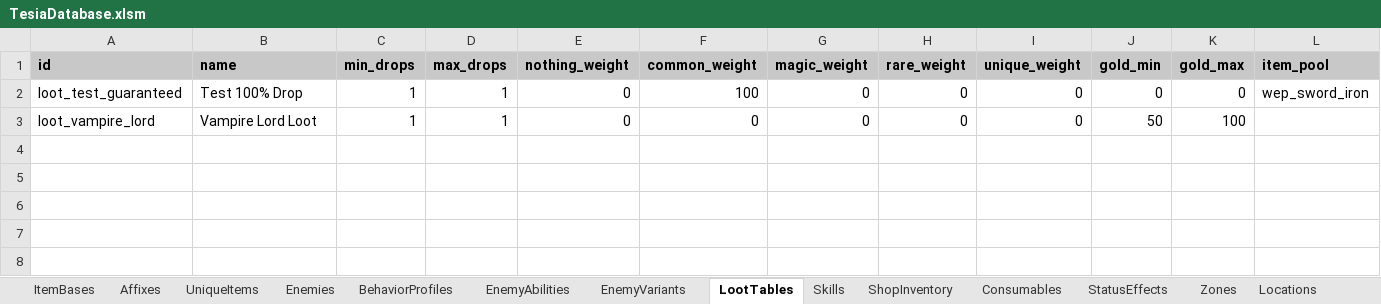
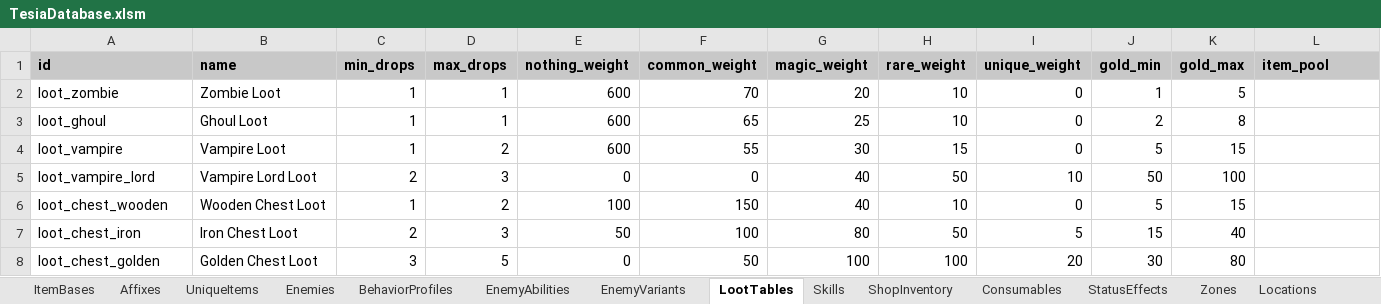
Before and after one commit to MatousHruska/MobileTestia, an Excel workbook: databases/TesiaDatabase.xlsm, sheet LootTables, drawn as a sheet; only a part is shown; values as stored, in another font and other column widths than the file's, no borders; removed rows and columns are numbered as before the commit, all else as after; rows hold the shown columns only; the diff names each change by its address in the sheet, - before the commit and + after, or states it on an @@ line.

```diff
--- a/databases/TesiaDatabase.xlsm (sheet LootTables)
+++ b/databases/TesiaDatabase.xlsm (sheet LootTables)
-row 2: loot_test_guaranteed | Test 100% Drop | 1 | 1 | 0 | 100 | 0 | 0 | 0 | 0 | 0 | wep_sword_iron
+row 2: loot_zombie | Zombie Loot | 1 | 1 | 600 | 70 | 20 | 10 | 0 | 1 | 5
+row 3: loot_ghoul | Ghoul Loot | 1 | 1 | 600 | 65 | 25 | 10 | 0 | 2 | 8
+row 4: loot_vampire | Vampire Loot | 1 | 2 | 600 | 55 | 30 | 15 | 0 | 5 | 15
-C5 (min_drops): 1
+C5 (min_drops): 2
-D5 (max_drops): 1
+D5 (max_drops): 3
-G5 (magic_weight): 0
+G5 (magic_weight): 40
-H5 (rare_weight): 0
+H5 (rare_weight): 50
-I5 (unique_weight): 0
+I5 (unique_weight): 10
+row 6: loot_chest_wooden | Wooden Chest Loot | 1 | 2 | 100 | 150 | 40 | 10 | 0 | 5 | 15
+row 7: loot_chest_iron | Iron Chest Loot | 2 | 3 | 50 | 100 | 80 | 50 | 5 | 15 | 40
+row 8: loot_chest_golden | Golden Chest Loot | 3 | 5 | 0 | 50 | 100 | 100 | 20 | 30 | 80
```
Also changed, not shown: sheet Affixes, sheet ItemBases, sheet EnemyAbilities, sheet Chests, sheet Enemies, 9 other files.
